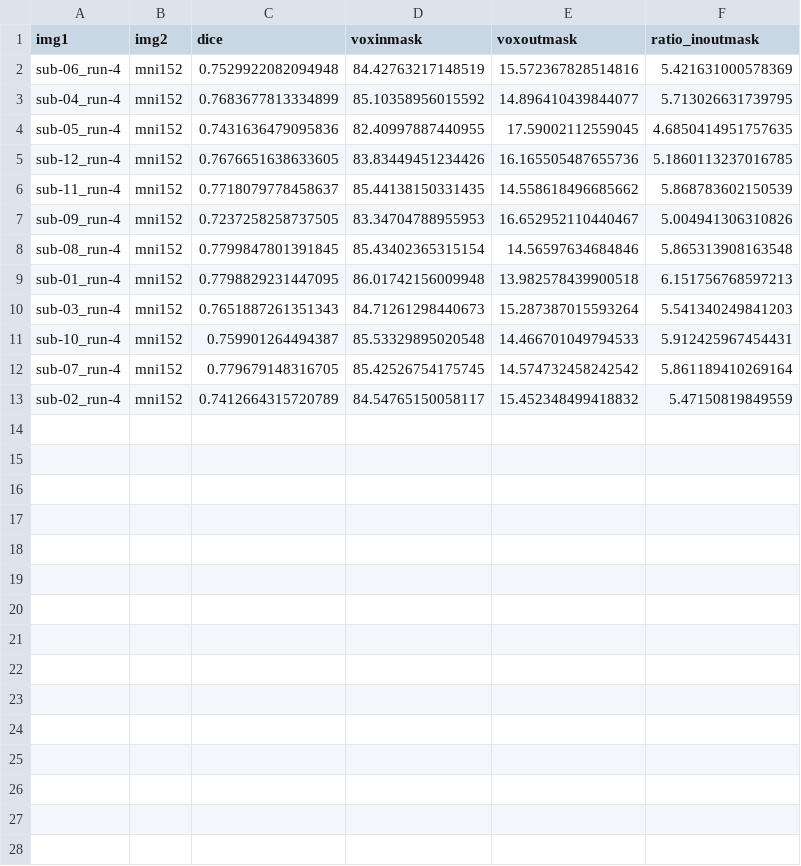
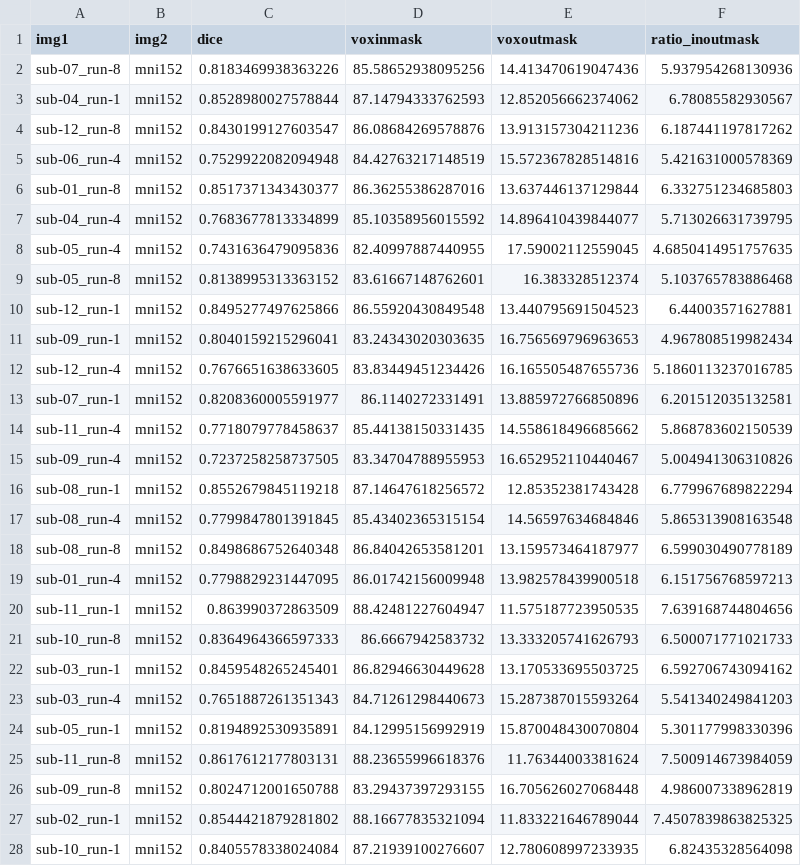
Before and after one commit to demidenm/openneuro_glmfitlins, a TSV file: statsmodel_specs/ds003858/group_MIDmb4/files/ds003858_task-MID_hist-dicesimilarity.tsv, drawn as a sheet; only a part is shown; the shorter side is filled out with more unchanged rows; the diff covers the shown part only; the diff names each change by its address in the sheet, - before the commit and + after, or states it on an @@ line.

```diff
--- a/statsmodel_specs/ds003858/group_MIDmb4/files/ds003858_task-MID_hist-dicesimilarity.tsv
+++ b/statsmodel_specs/ds003858/group_MIDmb4/files/ds003858_task-MID_hist-dicesimilarity.tsv
+row 2: sub-07_run-8 | mni152 | 0.8183469938363226 | 85.58652938095256 | 14.413470619047436 | 5.937954268130936
+row 3: sub-04_run-1 | mni152 | 0.8528980027578844 | 87.14794333762593 | 12.852056662374062 | 6.78085582930567
+row 4: sub-12_run-8 | mni152 | 0.8430199127603547 | 86.08684269578876 | 13.913157304211236 | 6.187441197817262
+row 6: sub-01_run-8 | mni152 | 0.8517371343430377 | 86.36255386287016 | 13.637446137129844 | 6.332751234685803
+row 9: sub-05_run-8 | mni152 | 0.8138995313363152 | 83.61667148762601 | 16.383328512374 | 5.103765783886468
+row 10: sub-12_run-1 | mni152 | 0.8495277497625866 | 86.55920430849548 | 13.440795691504523 | 6.44003571627881
+row 11: sub-09_run-1 | mni152 | 0.8040159215296041 | 83.24343020303635 | 16.756569796963653 | 4.967808519982434
+row 13: sub-07_run-1 | mni152 | 0.8208360005591977 | 86.1140272331491 | 13.885972766850896 | 6.201512035132581
+row 16: sub-08_run-1 | mni152 | 0.8552679845119218 | 87.14647618256572 | 12.85352381743428 | 6.779967689822294
+row 18: sub-08_run-8 | mni152 | 0.8498686752640348 | 86.84042653581201 | 13.159573464187977 | 6.599030490778189
+row 20: sub-11_run-1 | mni152 | 0.863990372863509 | 88.42481227604947 | 11.575187723950535 | 7.639168744804656
+row 21: sub-10_run-8 | mni152 | 0.8364964366597333 | 86.6667942583732 | 13.333205741626793 | 6.500071771021733
+row 22: sub-03_run-1 | mni152 | 0.8459548265245401 | 86.82946630449628 | 13.170533695503725 | 6.592706743094162
+row 24: sub-05_run-1 | mni152 | 0.8194892530935891 | 84.12995156992919 | 15.870048430070804 | 5.301177998330396
+row 25: sub-11_run-8 | mni152 | 0.8617612177803131 | 88.23655996618376 | 11.76344003381624 | 7.500914673984059
+row 26: sub-09_run-8 | mni152 | 0.8024712001650788 | 83.29437397293155 | 16.705626027068448 | 4.986007338962819
+row 27: sub-02_run-1 | mni152 | 0.8544421879281802 | 88.16677835321094 | 11.833221646789044 | 7.4507839863825325
+row 28: sub-10_run-1 | mni152 | 0.8405578338024084 | 87.21939100276607 | 12.780608997233935 | 6.82435328564098
```
Also changed, not shown: 6 added rows elsewhere in this file, statsmodel_specs/ds003858/group_MIDmb8/files/ds003858_task-MID_hist-dicesimilarity.tsv, statsmodel_specs/ds003858/group_MIDsingle/files/ds003858_task-MID_hist-dicesimilarity.tsv, 18 other files.
